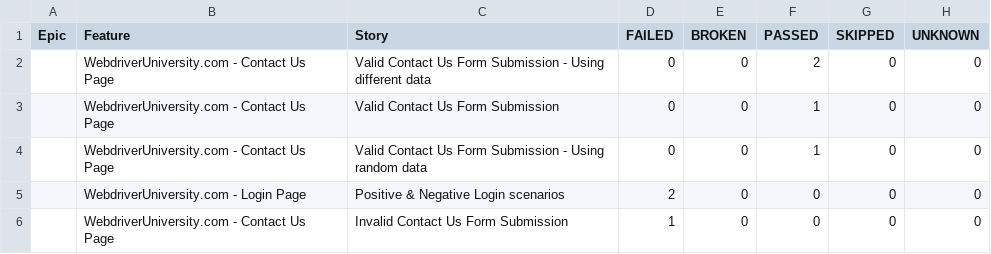
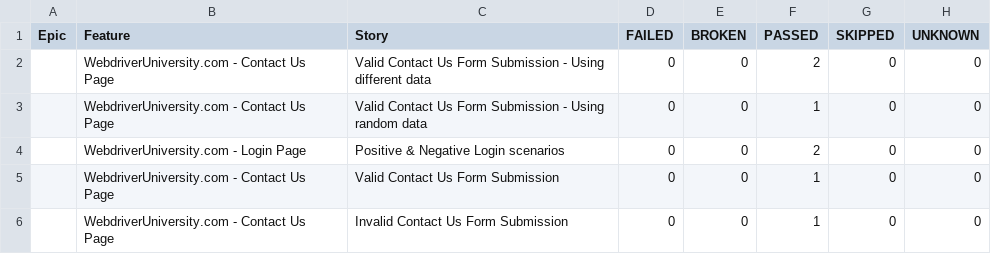
Before and after one commit to kaandenizay/playwright-automation-framework, a CSV file: allure/data/behaviors.csv, drawn as a sheet.

```diff
--- a/allure/data/behaviors.csv
+++ b/allure/data/behaviors.csv
@@ -2,5 +2,5 @@
 "","WebdriverUniversity.com - Contact Us Page","Valid Contact Us Form Submission - Using different data","0","0","2","0","0"
+"","WebdriverUniversity.com - Contact Us Page","Valid Contact Us Form Submission - Using random data","0","0","1","0","0"
+"","WebdriverUniversity.com - Login Page","Positive & Negative Login scenarios","0","0","2","0","0"
 "","WebdriverUniversity.com - Contact Us Page","Valid Contact Us Form Submission","0","0","1","0","0"
-"","WebdriverUniversity.com - Contact Us Page","Valid Contact Us Form Submission - Using random data","0","0","1","0","0"
-"","WebdriverUniversity.com - Login Page","Positive & Negative Login scenarios","2","0","0","0","0"
-"","WebdriverUniversity.com - Contact Us Page","Invalid Contact Us Form Submission","1","0","0","0","0"
+"","WebdriverUniversity.com - Contact Us Page","Invalid Contact Us Form Submission","0","0","1","0","0"
```
Also changed, not shown: allure/data/suites.csv, 56 other files.
